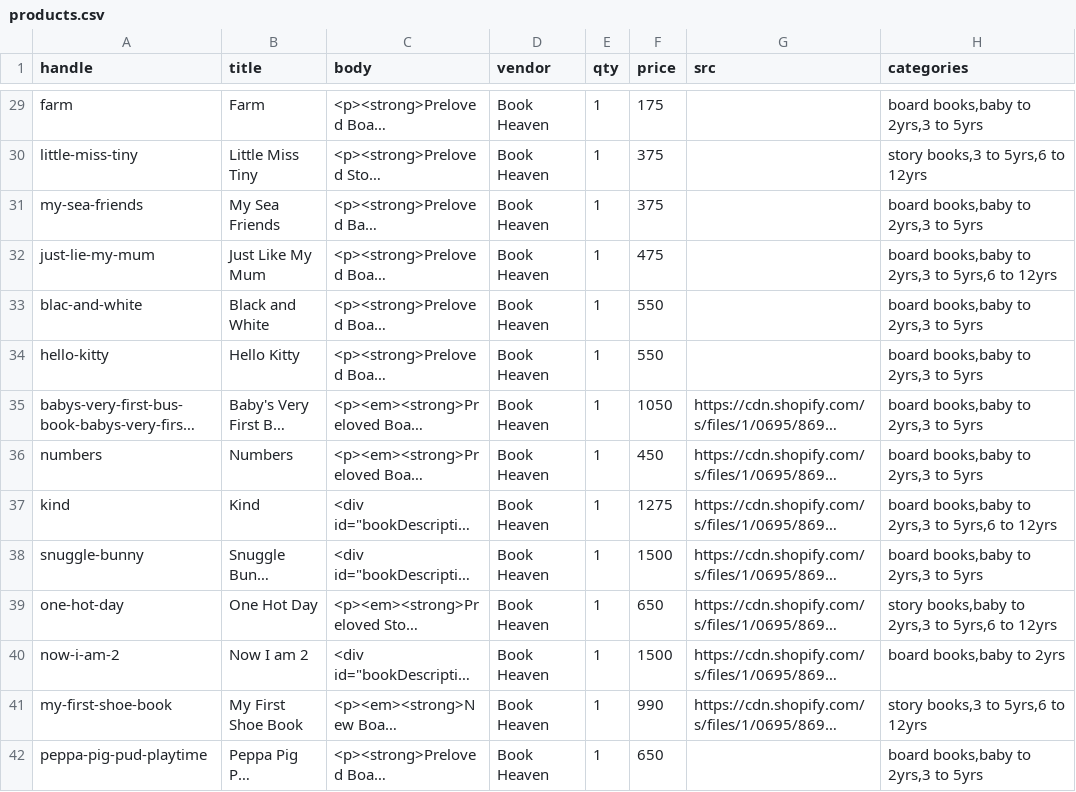
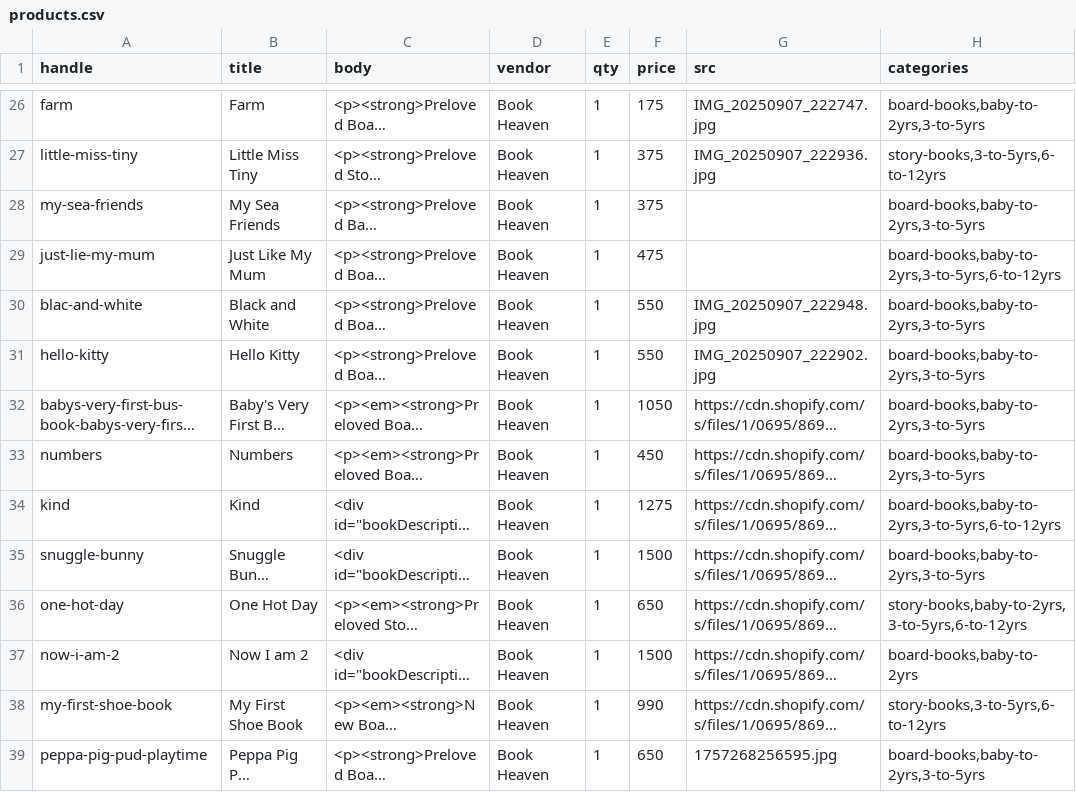
Before and after one commit to umeWaheed/e-app, a CSV file: server/utills/products.csv, drawn as a sheet; only a part is shown, gaps mark what is left out; long unchanged cells end in …; addresses are those after the commit; the diff covers the shown part only; the diff names each change by its address in the sheet, - before the commit and + after, or states it on an @@ line.

```diff
--- a/server/utills/products.csv
+++ b/server/utills/products.csv
-G26 (src): (empty)
+G26 (src): IMG_20250907_222747.jpg
-H26 (categories): board books,baby to 2yrs,3 to 5yrs
+H26 (categories): board-books,baby-to-2yrs,3-to-5yrs
-G27 (src): (empty)
+G27 (src): IMG_20250907_222936.jpg
-H27 (categories): story books,3 to 5yrs,6 to 12yrs
+H27 (categories): story-books,3-to-5yrs,6-to-12yrs
-H28 (categories): board books,baby to 2yrs,3 to 5yrs
+H28 (categories): board-books,baby-to-2yrs,3-to-5yrs
-H29 (categories): board books,baby to 2yrs,3 to 5yrs,6 to 12yrs
+H29 (categories): board-books,baby-to-2yrs,3-to-5yrs,6-to-12yrs
-G30 (src): (empty)
+G30 (src): IMG_20250907_222948.jpg
-H30:H33 (categories): board books,baby to 2yrs,3 to 5yrs
+H30:H33 (categories): board-books,baby-to-2yrs,3-to-5yrs
-G31 (src): (empty)
+G31 (src): IMG_20250907_222902.jpg
-H34 (categories): board books,baby to 2yrs,3 to 5yrs,6 to 12yrs
+H34 (categories): board-books,baby-to-2yrs,3-to-5yrs,6-to-12yrs
-H35 (categories): board books,baby to 2yrs,3 to 5yrs
+H35 (categories): board-books,baby-to-2yrs,3-to-5yrs
-H36 (categories): story books,baby to 2yrs,3 to 5yrs,6 to 12yrs
+H36 (categories): story-books,baby-to-2yrs,3-to-5yrs,6-to-12yrs
-H37 (categories): board books,baby to 2yrs
+H37 (categories): board-books,baby-to-2yrs
-H38 (categories): story books,3 to 5yrs,6 to 12yrs
+H38 (categories): story-books,3-to-5yrs,6-to-12yrs
-G39 (src): (empty)
+G39 (src): 1757268256595.jpg
-H39 (categories): board books,baby to 2yrs,3 to 5yrs
+H39 (categories): board-books,baby-to-2yrs,3-to-5yrs
```
Also changed, not shown: 1 added row, 3 removed rows and 60 edited cells elsewhere in this file, 20 other files.
